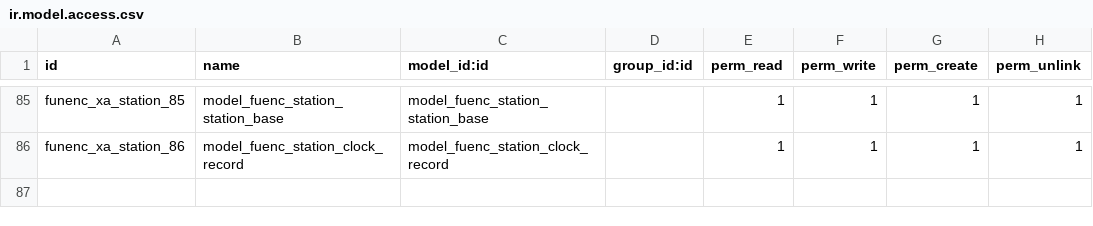
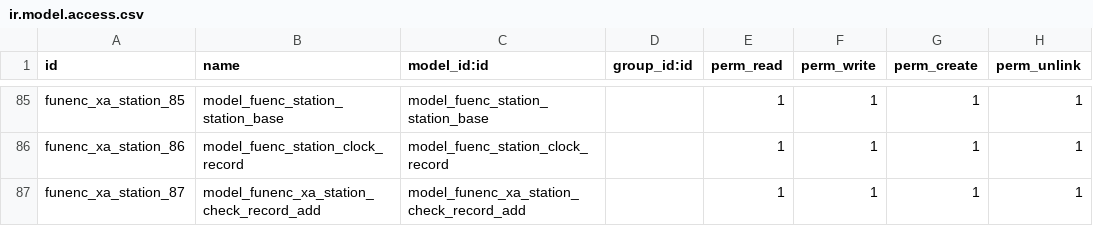
Before and after one commit to cdxfish/new_state, a CSV file: security/ir.model.access.csv, drawn as a sheet; only a part is shown, gaps mark what is left out; the diff names each change by its address in the sheet, - before the commit and + after, or states it on an @@ line.

```diff
--- a/security/ir.model.access.csv
+++ b/security/ir.model.access.csv
+row 87: funenc_xa_station_87 | model_funenc_xa_station_check_record_add | model_funenc_xa_station_check_record_add |  | 1 | 1 | 1 | 1
```
Also changed, not shown: 59 other files.
